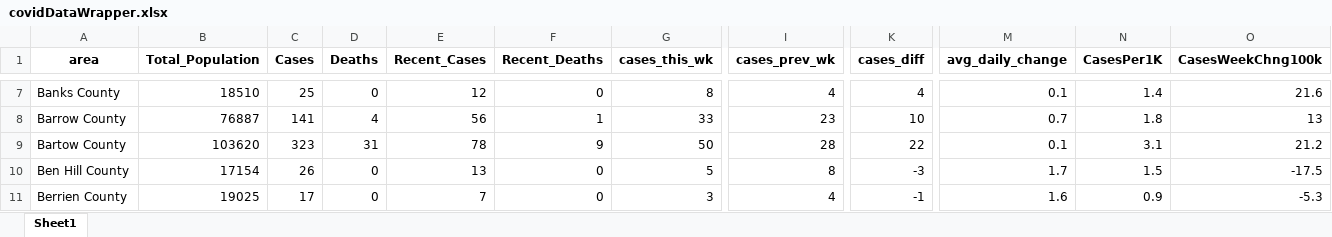
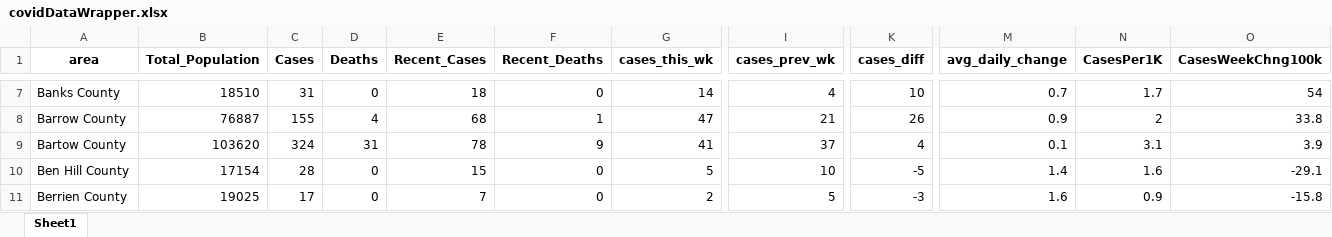
Before and after one commit to mmainzer/covid-recovery, an Excel workbook: application/app-data/covidDataWrapper.xlsx, sheet Sheet1, drawn as a sheet; only a part is shown, gaps mark what is left out; values as stored, in another font and other column widths than the file's, no borders; the diff covers the shown part only; the diff names each change by its address in the sheet, - before the commit and + after, or states it on an @@ line.

```diff
--- a/application/app-data/covidDataWrapper.xlsx (sheet Sheet1)
+++ b/application/app-data/covidDataWrapper.xlsx (sheet Sheet1)
-C7 (Cases): 25
+C7 (Cases): 31
-E7 (Recent_Cases): 12
+E7 (Recent_Cases): 18
-G7 (cases_this_wk): 8
+G7 (cases_this_wk): 14
-K7 (cases_diff): 4
+K7 (cases_diff): 10
-M7 (avg_daily_change): 0.1
+M7 (avg_daily_change): 0.7
-N7 (CasesPer1K): 1.4
+N7 (CasesPer1K): 1.7
-O7 (CasesWeekChng100k): 21.6
+O7 (CasesWeekChng100k): 54
-C8 (Cases): 141
+C8 (Cases): 155
-E8 (Recent_Cases): 56
+E8 (Recent_Cases): 68
-G8 (cases_this_wk): 33
+G8 (cases_this_wk): 47
-I8 (cases_prev_wk): 23
+I8 (cases_prev_wk): 21
-K8 (cases_diff): 10
+K8 (cases_diff): 26
-M8 (avg_daily_change): 0.7
+M8 (avg_daily_change): 0.9
-N8 (CasesPer1K): 1.8
+N8 (CasesPer1K): 2
-O8 (CasesWeekChng100k): 13
+O8 (CasesWeekChng100k): 33.8
-C9 (Cases): 323
+C9 (Cases): 324
-G9 (cases_this_wk): 50
+G9 (cases_this_wk): 41
-I9 (cases_prev_wk): 28
+I9 (cases_prev_wk): 37
-K9 (cases_diff): 22
+K9 (cases_diff): 4
-O9 (CasesWeekChng100k): 21.2
+O9 (CasesWeekChng100k): 3.9
-C10 (Cases): 26
+C10 (Cases): 28
-E10 (Recent_Cases): 13
+E10 (Recent_Cases): 15
-I10 (cases_prev_wk): 8
+I10 (cases_prev_wk): 10
-K10 (cases_diff): -3
+K10 (cases_diff): -5
-M10 (avg_daily_change): 1.7
+M10 (avg_daily_change): 1.4
-N10 (CasesPer1K): 1.5
+N10 (CasesPer1K): 1.6
-O10 (CasesWeekChng100k): -17.5
+O10 (CasesWeekChng100k): -29.1
-G11 (cases_this_wk): 3
+G11 (cases_this_wk): 2
-I11 (cases_prev_wk): 4
+I11 (cases_prev_wk): 5
-K11 (cases_diff): -1
+K11 (cases_diff): -3
-O11 (CasesWeekChng100k): -5.3
+O11 (CasesWeekChng100k): -15.8
```
Also changed, not shown: 5 added rows, 5 removed rows and 1169 edited cells elsewhere in this sheet, data/countyData.xlsx, data/hospitals.xlsx, 5 other files.
